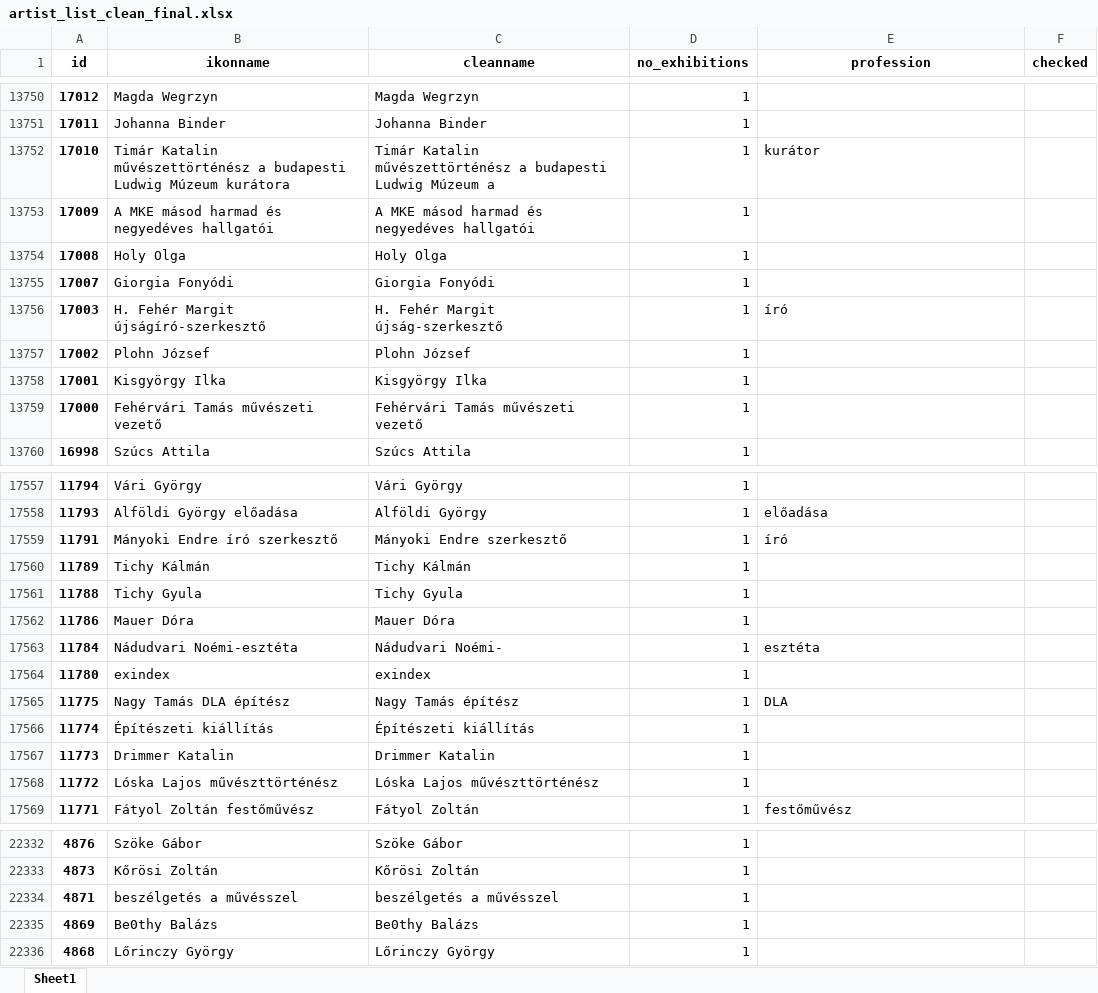
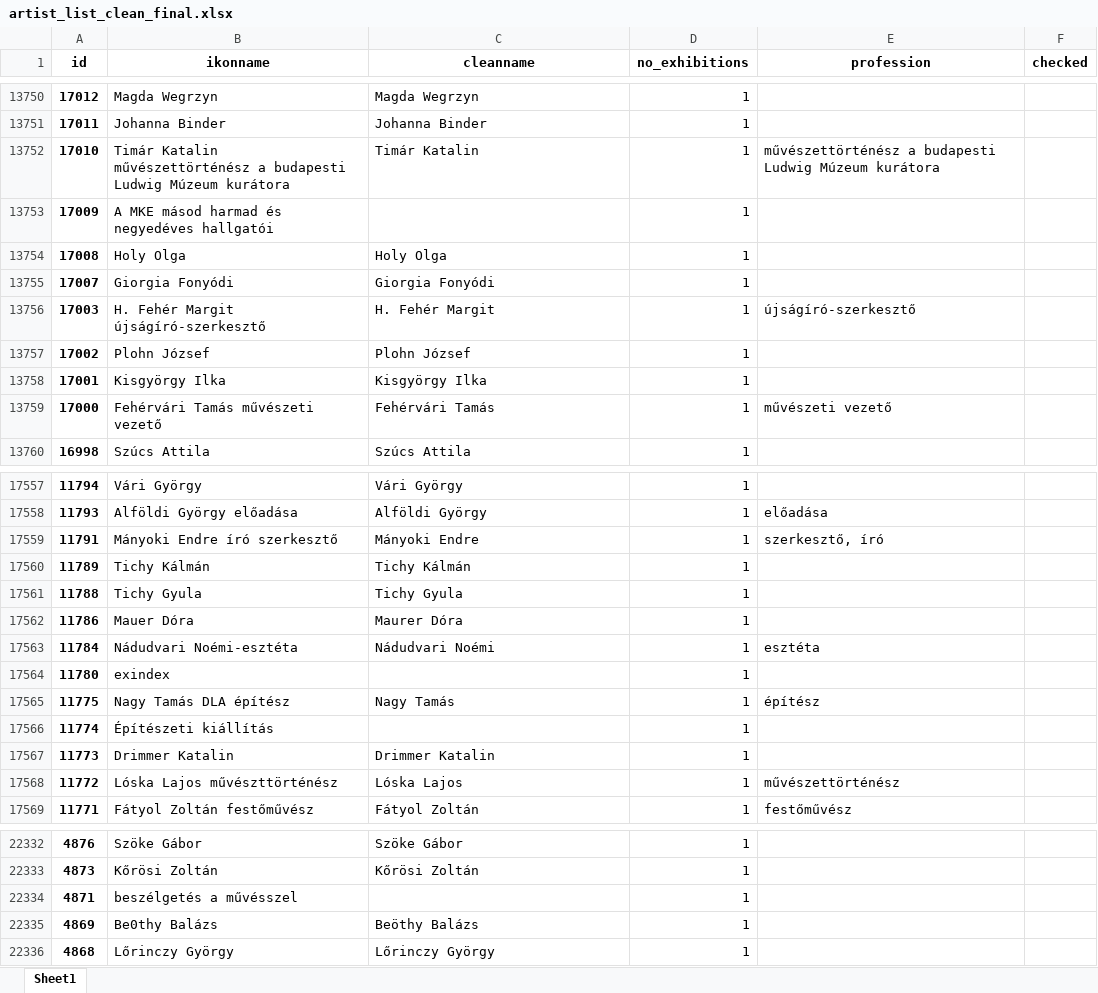
Before and after one commit to zalavariandris/ProjectN3, an Excel workbook: Ikon/data/artist_list_clean_final.xlsx, sheet Sheet1, drawn as a sheet; only a part is shown, gaps mark what is left out; values as stored, in another font and other column widths than the file's, no borders; the diff covers the shown part only; the diff names each change by its address in the sheet, - before the commit and + after, or states it on an @@ line.

```diff
--- a/Ikon/data/artist_list_clean_final.xlsx (sheet Sheet1)
+++ b/Ikon/data/artist_list_clean_final.xlsx (sheet Sheet1)
-C13752 (cleanname): Timár Katalin művészettörténész a budapesti Ludwig Múzeum a
+C13752 (cleanname): Timár Katalin
-E13752 (profession): kurátor
+E13752 (profession): művészettörténész a budapesti Ludwig Múzeum kurátora
-C13753 (cleanname): A MKE másod harmad és negyedéves hallgatói
+C13753 (cleanname): (empty)
-C13756 (cleanname): H. Fehér Margit újság-szerkesztő
+C13756 (cleanname): H. Fehér Margit
-E13756 (profession): író
+E13756 (profession): újságíró-szerkesztő
-C13759 (cleanname): Fehérvári Tamás művészeti vezető
+C13759 (cleanname): Fehérvári Tamás
-E13759 (profession): (empty)
+E13759 (profession): művészeti vezető
-C17559 (cleanname): Mányoki Endre szerkesztő
+C17559 (cleanname): Mányoki Endre
-E17559 (profession): író
+E17559 (profession): szerkesztő, író
-C17562 (cleanname): Mauer Dóra
+C17562 (cleanname): Maurer Dóra
-C17563 (cleanname): Nádudvari Noémi-
+C17563 (cleanname): Nádudvari Noémi
-C17564 (cleanname): exindex
+C17564 (cleanname): (empty)
-C17565 (cleanname): Nagy Tamás építész
+C17565 (cleanname): Nagy Tamás
-E17565 (profession): DLA
+E17565 (profession): építész
-C17566 (cleanname): Építészeti kiállítás
+C17566 (cleanname): (empty)
-C17568 (cleanname): Lóska Lajos művészttörténész
+C17568 (cleanname): Lóska Lajos
-E17568 (profession): (empty)
+E17568 (profession): művészettörténész
-C22334 (cleanname): beszélgetés a művésszel
+C22334 (cleanname): (empty)
-C22335 (cleanname): Be0thy Balázs
+C22335 (cleanname): Beöthy Balázs
```
Also changed, not shown: 44 edited cells elsewhere in this sheet, 2 other files.
